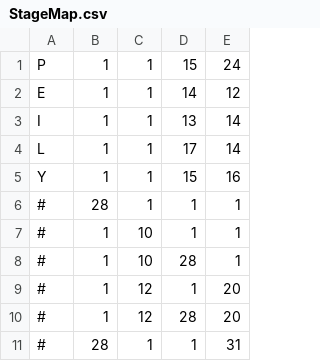
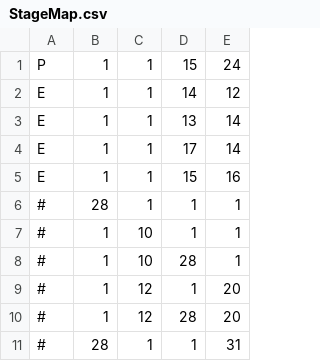
Before and after one commit to hanashiro-tsubasa/GameDevelopmentApplication1, a CSV file: PacManProject/Develop/Resource/Map/StageMap.csv, drawn as a sheet; only a part is shown.

```diff
--- a/PacManProject/Develop/Resource/Map/StageMap.csv
+++ b/PacManProject/Develop/Resource/Map/StageMap.csv
@@ -2,5 +2,5 @@ P,1,1,15,24
 E,1,1,14,12
-I,1,1,13,14
-L,1,1,17,14
-Y,1,1,15,16
+E,1,1,13,14
+E,1,1,17,14
+E,1,1,15,16
 #,28,1,1,1
```
Also changed, not shown: 20 other files.
